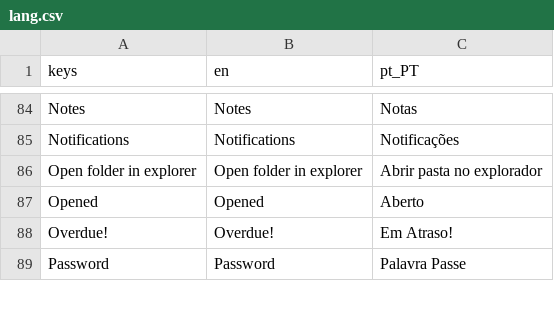
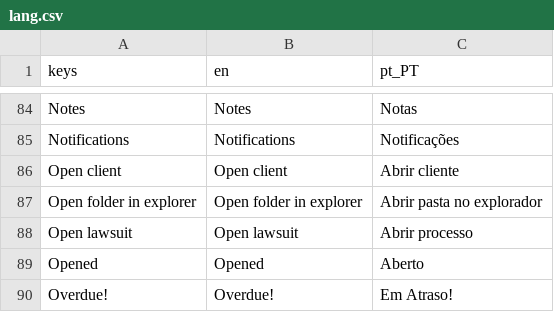
Before and after one commit to Fr0sk/lucidum-legalis, a CSV file: assets/lang/lang.csv, drawn as a sheet; only a part is shown, gaps mark what is left out; the shorter side is filled out with more unchanged rows.

Commit message:
Added file search; Renaming "lawsuite" to "lawsuit" in some parts of the code

```diff
--- a/assets/lang/lang.csv
+++ b/assets/lang/lang.csv
@@ -85,3 +85,5 @@ Notes,Notes,Notas
 Notifications,Notifications,Notificações
+Open client,Open client,Abrir cliente
 Open folder in explorer,Open folder in explorer,Abrir pasta no explorador
+Open lawsuit,Open lawsuit,Abrir processo
 Opened,Opened,Aberto
```
Also changed, not shown: 14 other files.
